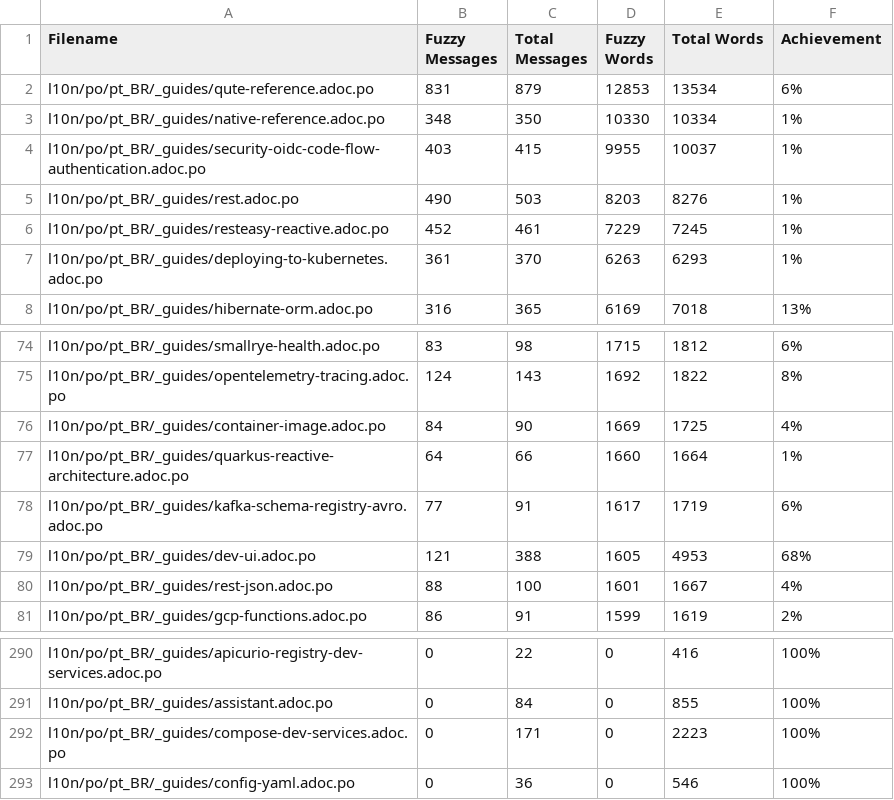
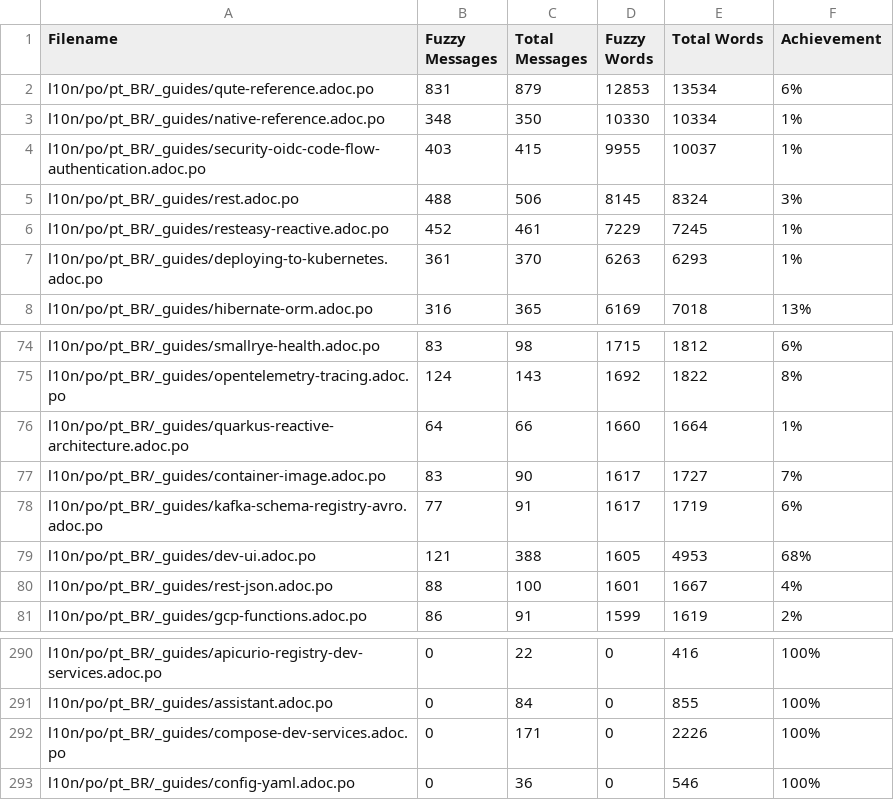
Before and after one commit to quarkusio/pt.quarkus.io, a CSV file: l10n/stats/latest-guides-translation.csv, drawn as a sheet; only a part is shown, gaps mark what is left out.

```diff
--- a/l10n/stats/latest-guides-translation.csv
+++ b/l10n/stats/latest-guides-translation.csv
@@ -4,3 +4,3 @@ l10n/po/pt_BR/_guides/native-reference.adoc.po, 348, 350, 10330, 10334, 1%
 l10n/po/pt_BR/_guides/security-oidc-code-flow-authentication.adoc.po, 403, 415, 9955, 10037, 1%
-l10n/po/pt_BR/_guides/rest.adoc.po, 490, 503, 8203, 8276, 1%
+l10n/po/pt_BR/_guides/rest.adoc.po, 488, 506, 8145, 8324, 3%
 l10n/po/pt_BR/_guides/resteasy-reactive.adoc.po, 452, 461, 7229, 7245, 1%
@@ -75,4 +75,4 @@ l10n/po/pt_BR/_guides/smallrye-health.adoc.po, 83, 98, 1715, 1812, 6%
 l10n/po/pt_BR/_guides/opentelemetry-tracing.adoc.po, 124, 143, 1692, 1822, 8%
-l10n/po/pt_BR/_guides/container-image.adoc.po, 84, 90, 1669, 1725, 4%
 l10n/po/pt_BR/_guides/quarkus-reactive-architecture.adoc.po, 64, 66, 1660, 1664, 1%
+l10n/po/pt_BR/_guides/container-image.adoc.po, 83, 90, 1617, 1727, 7%
 l10n/po/pt_BR/_guides/kafka-schema-registry-avro.adoc.po, 77, 91, 1617, 1719, 6%
@@ -291,3 +291,3 @@ l10n/po/pt_BR/_guides/apicurio-registry-dev-services.adoc.po, 0, 22, 0, 416, 100
 l10n/po/pt_BR/_guides/assistant.adoc.po, 0, 84, 0, 855, 100%
-l10n/po/pt_BR/_guides/compose-dev-services.adoc.po, 0, 171, 0, 2223, 100%
+l10n/po/pt_BR/_guides/compose-dev-services.adoc.po, 0, 171, 0, 2226, 100%
 l10n/po/pt_BR/_guides/config-yaml.adoc.po, 0, 36, 0, 546, 100%
```
Also changed, not shown: l10n/stats/main-guides-translation.csv, l10n/stats/misc-translation.csv, 1 other file.
